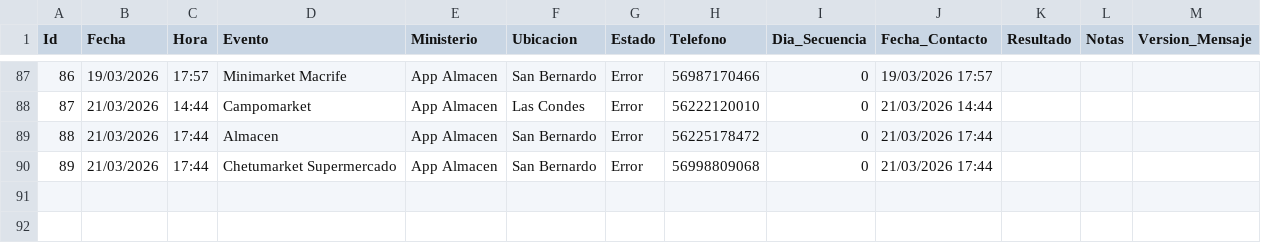
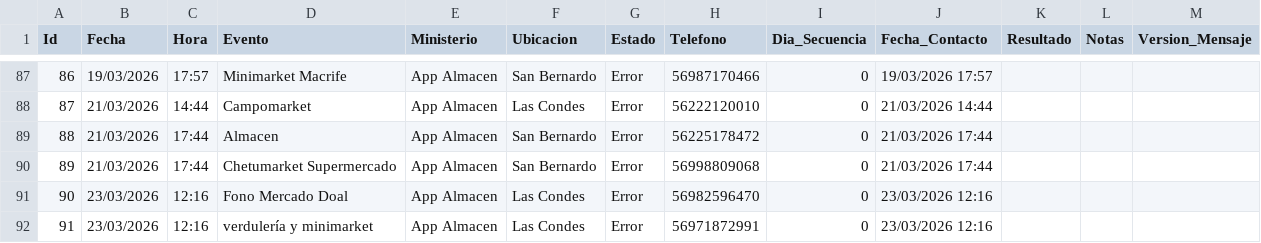
Before and after one commit to POPnLAR/Clientes, a CSV file: prospeccion_almacenes_pro.csv, drawn as a sheet; only a part is shown, gaps mark what is left out; the diff names each change by its address in the sheet, - before the commit and + after, or states it on an @@ line.

Commit message:
Worker Almacenes: Actualización [Skip CI]

```diff
--- a/prospeccion_almacenes_pro.csv
+++ b/prospeccion_almacenes_pro.csv
+row 91: 90 | 23/03/2026 | 12:16 | Fono Mercado Doal | App Almacen | Las Condes | Error | 56982596470 | 0 | 23/03/2026 12:16
+row 92: 91 | 23/03/2026 | 12:16 | verdulería y minimarket | App Almacen | Las Condes | Error | 56971872991 | 0 | 23/03/2026 12:16
```
